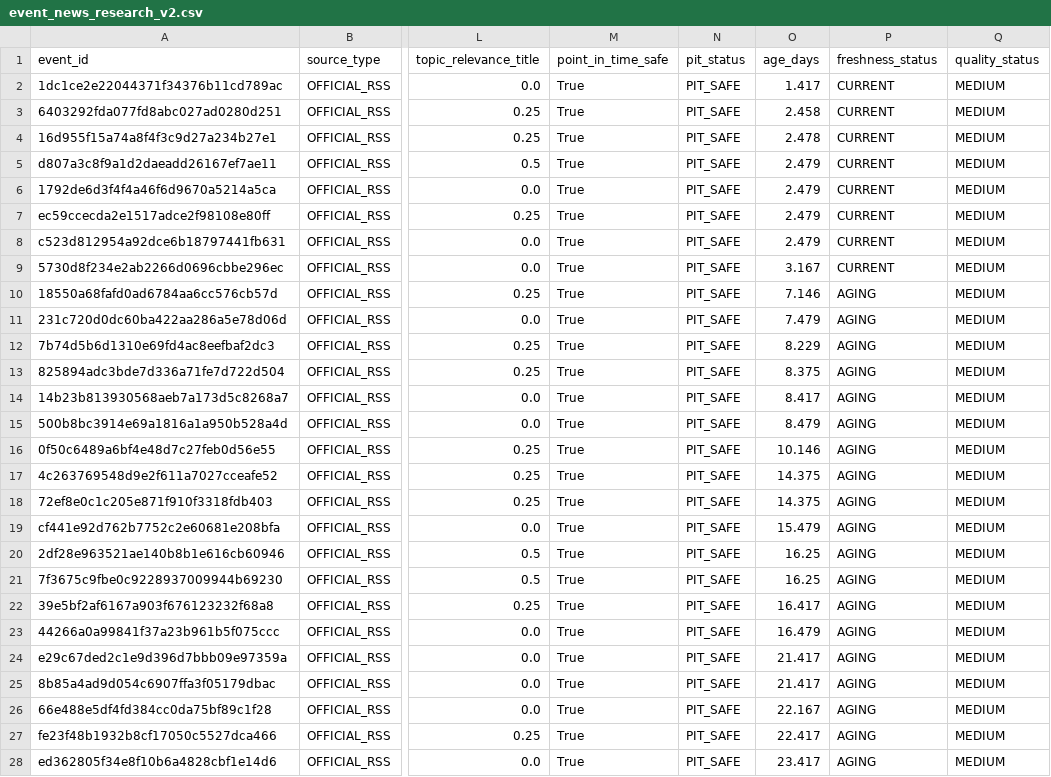
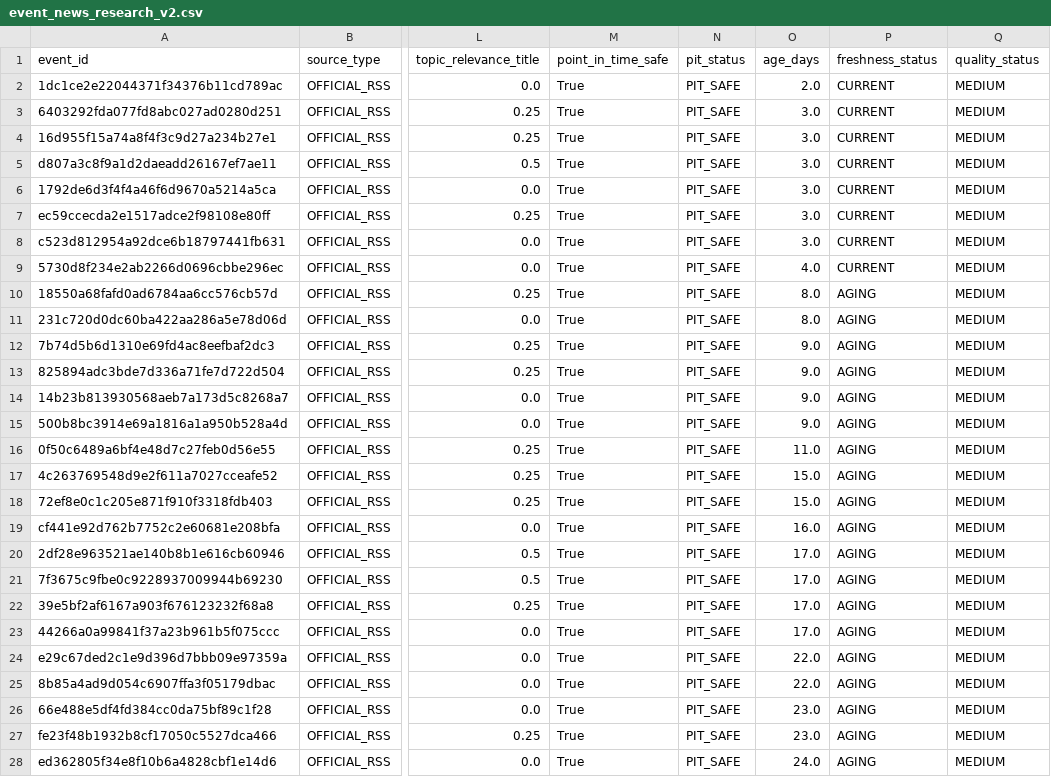
Before and after one commit to mohamednossaoui-max/US500-Macro-Intelligence, a CSV file: public_data/event_news_research_v2.csv, drawn as a sheet; only a part is shown, gaps mark what is left out; the diff covers the shown part only; the diff names each change by its address in the sheet, - before the commit and + after, or states it on an @@ line.

```diff
--- a/public_data/event_news_research_v2.csv
+++ b/public_data/event_news_research_v2.csv
-O2 (age_days): 1.417
+O2 (age_days): 2.0
-O3 (age_days): 2.458
+O3 (age_days): 3.0
-O4 (age_days): 2.478
+O4 (age_days): 3.0
-O5:O8 (age_days): 2.479
+O5:O8 (age_days): 3.0
-O9 (age_days): 3.167
+O9 (age_days): 4.0
-O10 (age_days): 7.146
+O10 (age_days): 8.0
-O11 (age_days): 7.479
+O11 (age_days): 8.0
-O12 (age_days): 8.229
+O12 (age_days): 9.0
-O13 (age_days): 8.375
+O13 (age_days): 9.0
-O14 (age_days): 8.417
+O14 (age_days): 9.0
-O15 (age_days): 8.479
+O15 (age_days): 9.0
-O16 (age_days): 10.146
+O16 (age_days): 11.0
-O17:O18 (age_days): 14.375
+O17:O18 (age_days): 15.0
-O19 (age_days): 15.479
+O19 (age_days): 16.0
-O20:O21 (age_days): 16.25
+O20:O21 (age_days): 17.0
-O22 (age_days): 16.417
+O22 (age_days): 17.0
-O23 (age_days): 16.479
+O23 (age_days): 17.0
-O24:O25 (age_days): 21.417
+O24:O25 (age_days): 22.0
-O26 (age_days): 22.167
+O26 (age_days): 23.0
-O27 (age_days): 22.417
+O27 (age_days): 23.0
-O28 (age_days): 23.417
+O28 (age_days): 24.0
```
Also changed, not shown: 70 edited cells elsewhere in this file, public_data/economic_historical_quality_v1.csv, public_data/economic_regime_summary_v1.csv, 14 other files.
